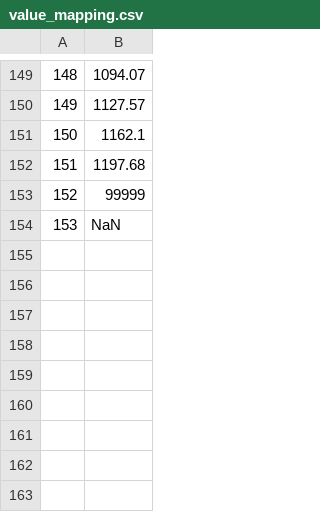
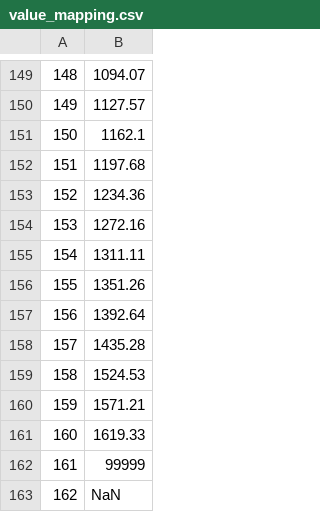
Before and after one commit to concord-consortium/raster-data-playground, a CSV file: value_mapping.csv, drawn as a sheet; only a part is shown, gaps mark what is left out; addresses are those after the commit; the diff names each change by its address in the sheet, - before the commit and + after, or states it on an @@ line.

Commit message:
tweaks to get better scale function
- remove `toFixed` in analyze function so we can get better precision.
- ignore the point where palette index is 0, this seems to be a catch all for all values below a threshold
-  updated readme with more information about this.
- update the value-mapping.csv after running the script with data from the 0.1 deg CSV file. This file is not added the repo because it is so large.

```diff
--- a/value_mapping.csv
+++ b/value_mapping.csv
+row 153: 152 | 1234.36
+row 154: 153 | 1272.16
+row 155: 154 | 1311.11
+row 156: 155 | 1351.26
+row 157: 156 | 1392.64
+row 158: 157 | 1435.28
+row 159: 158 | 1524.53
+row 160: 159 | 1571.21
+row 161: 160 | 1619.33
@@ column A renumbered from row 162 down @@
```
Also changed, not shown: 2 other files.
